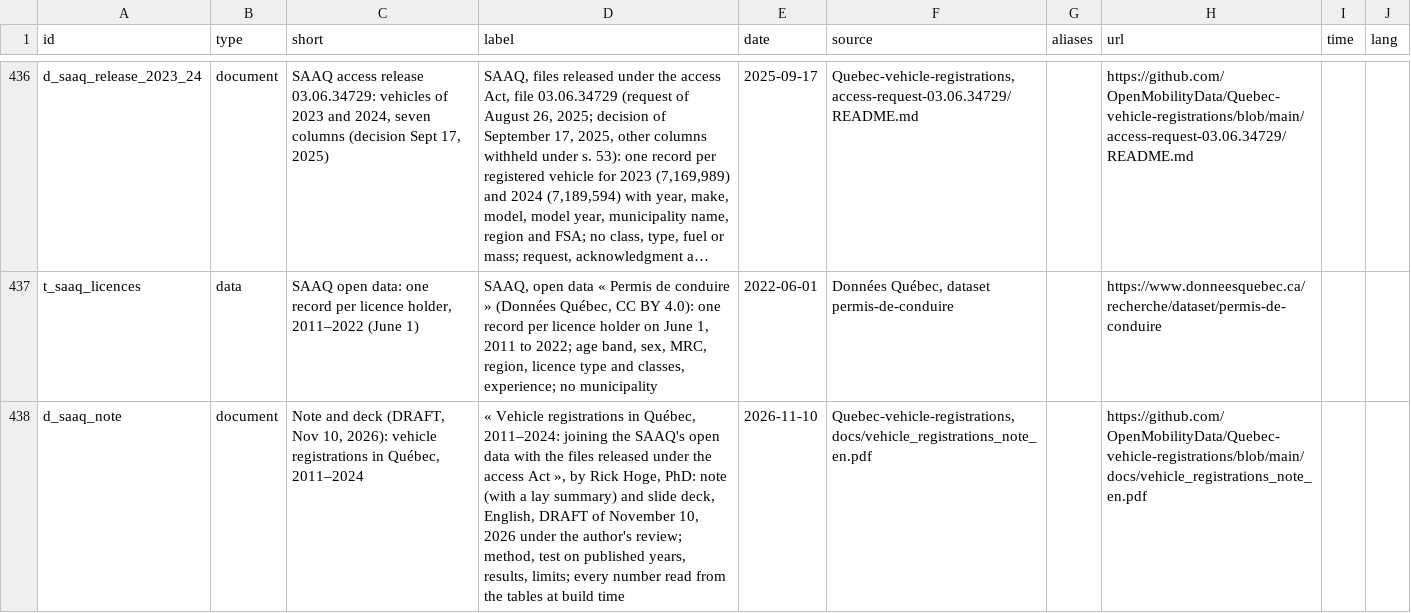
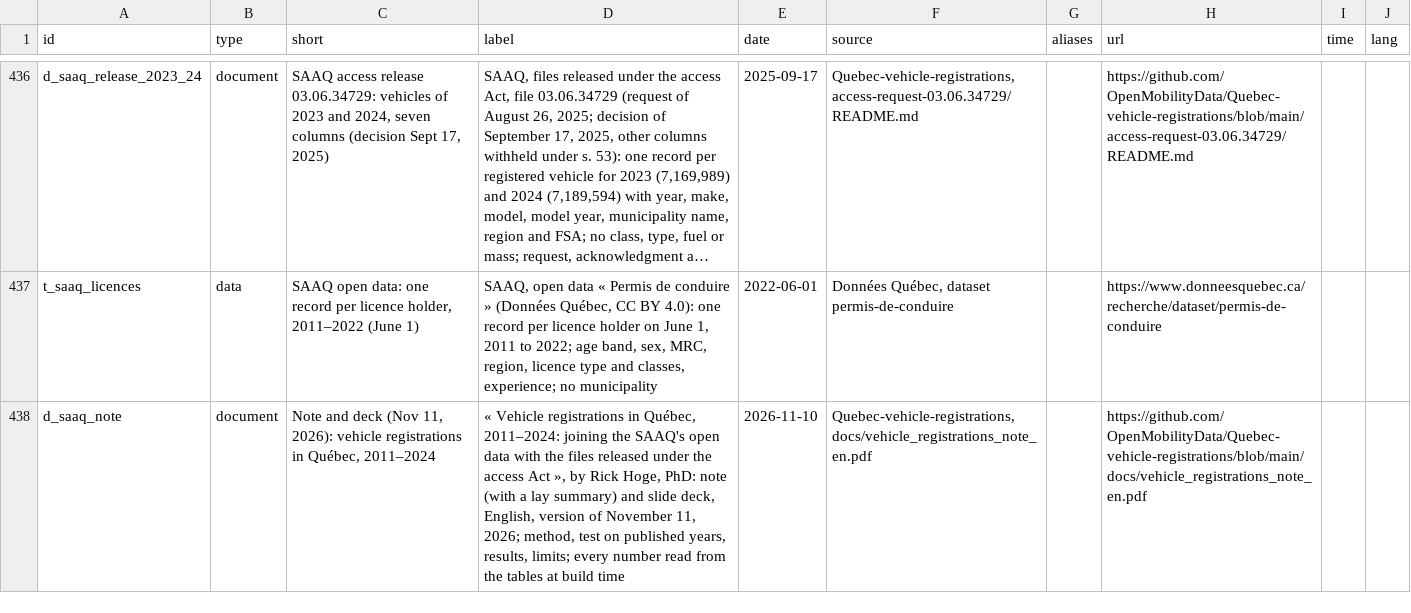
Before and after one commit to OpenMobilityData/Terrebonne-open-sources, a CSV file: 2026-evidence-graph/nodes.csv, drawn as a sheet; only a part is shown, gaps mark what is left out; long unchanged cells end in …; the diff covers the shown part only; the diff names each change by its address in the sheet, - before the commit and + after, or states it on an @@ line.

```diff
--- a/2026-evidence-graph/nodes.csv
+++ b/2026-evidence-graph/nodes.csv
-C438 (short): …and deck (DRAFT, Nov 10, 2026): vehicle…
+C438 (short): …and deck (Nov 11, 2026): vehicle…
-D438 (label): …deck, English, DRAFT of November 10, 2026 under the author's review; method, test…
+D438 (label): …deck, English, version of November 11, 2026; method, test…
```
Also changed, not shown: 2 edited cells elsewhere in this file.
